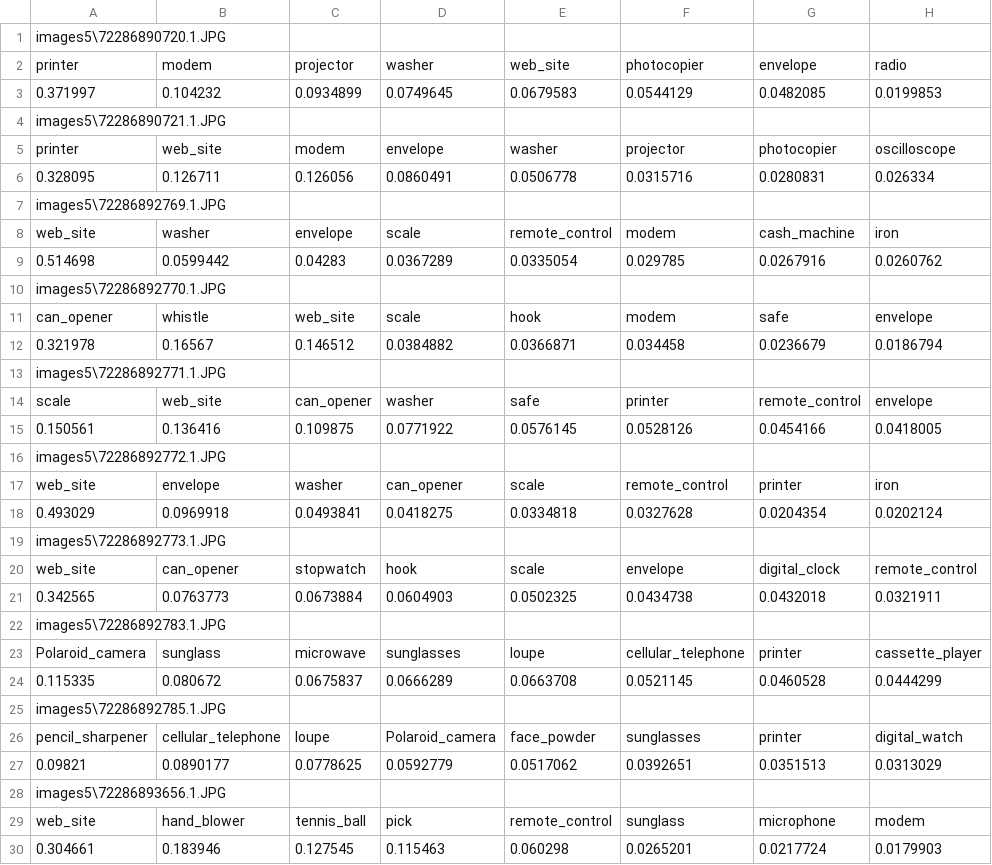
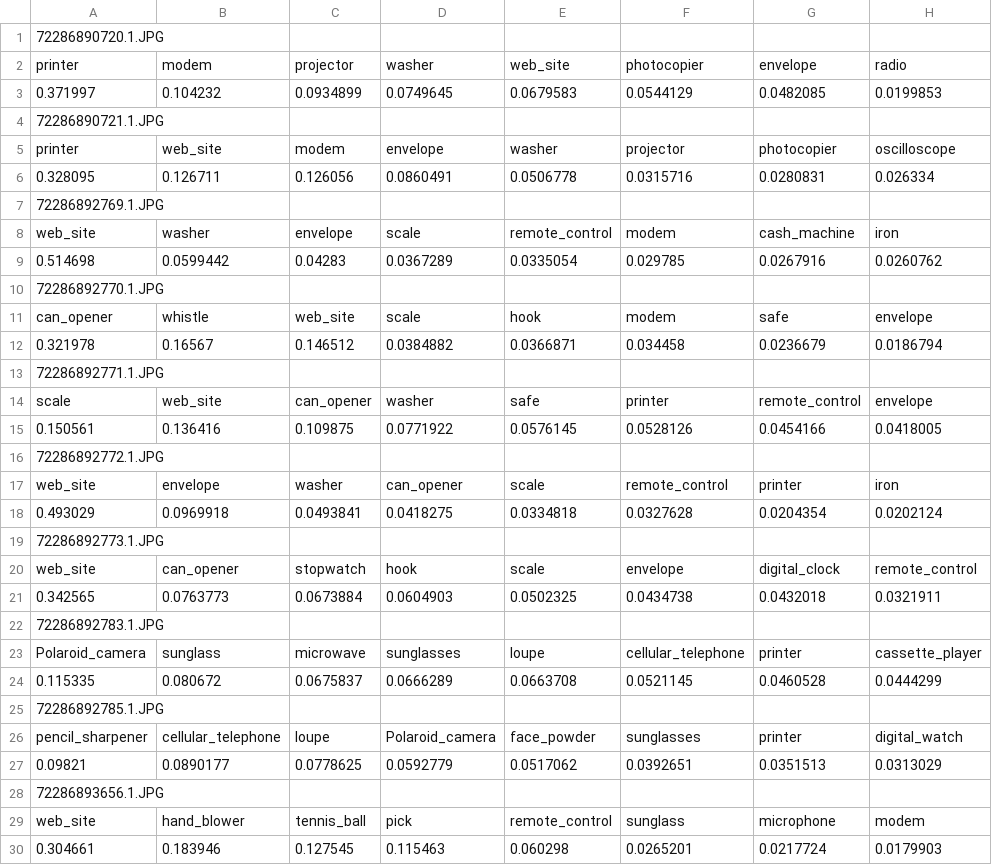
Before and after one commit to crazyman9870/PythonImageClassification, a CSV file: LearningAndTest/AnthonyJunk/deep-learning-models/labels5.csv, drawn as a sheet; only a part is shown; the diff covers the shown part only; the diff names each change by its address in the sheet, - before the commit and + after, or states it on an @@ line.

```diff
--- a/LearningAndTest/AnthonyJunk/deep-learning-models/labels5.csv
+++ b/LearningAndTest/AnthonyJunk/deep-learning-models/labels5.csv
-A1: images5\72286890720.1.JPG
+A1: 72286890720.1.JPG
-A4: images5\72286890721.1.JPG
+A4: 72286890721.1.JPG
-A7: images5\72286892769.1.JPG
+A7: 72286892769.1.JPG
-A10: images5\72286892770.1.JPG
+A10: 72286892770.1.JPG
-A13: images5\72286892771.1.JPG
+A13: 72286892771.1.JPG
-A16: images5\72286892772.1.JPG
+A16: 72286892772.1.JPG
-A19: images5\72286892773.1.JPG
+A19: 72286892773.1.JPG
-A22: images5\72286892783.1.JPG
+A22: 72286892783.1.JPG
-A25: images5\72286892785.1.JPG
+A25: 72286892785.1.JPG
-A28: images5\72286893656.1.JPG
+A28: 72286893656.1.JPG
```
Also changed, not shown: 95 edited cells elsewhere in this file, LearningAndTest/AnthonyJunk/deep-learning-models/labels1.csv, LearningAndTest/AnthonyJunk/deep-learning-models/labels2.csv, 4 other files.
